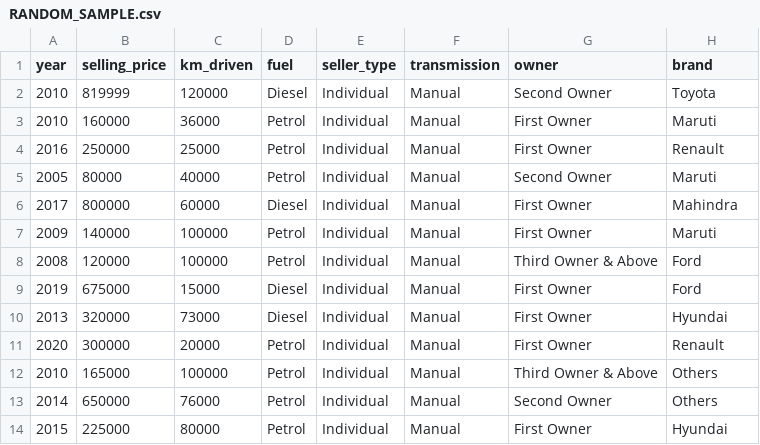
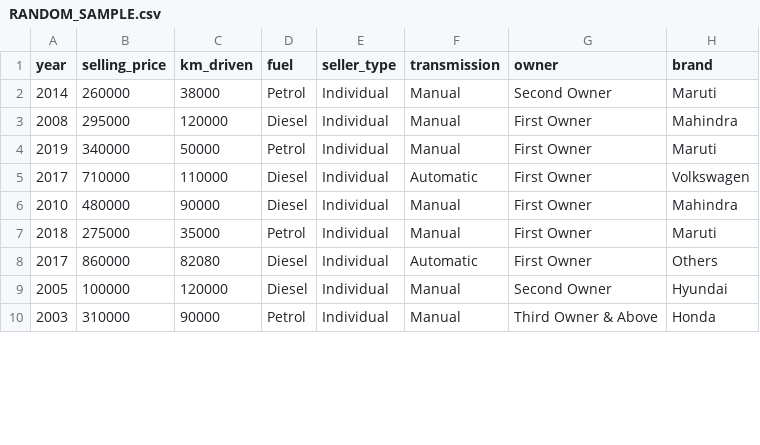
Before and after one commit to riamolreji/Data-Science-Capstone-Project, a CSV file: RANDOM_SAMPLE.csv, drawn as a sheet; only a part is shown; the diff covers the shown part only.

Commit message:
first commit of Data Science Capstone Project

```diff
--- a/RANDOM_SAMPLE.csv
+++ b/RANDOM_SAMPLE.csv
@@ -1,14 +1,10 @@
 year,selling_price,km_driven,fuel,seller_type,transmission,owner,brand
-2010,819999,120000,Diesel,Individual,Manual,Second Owner,Toyota
-2010,160000,36000,Petrol,Individual,Manual,First Owner,Maruti
-2016,250000,25000,Petrol,Individual,Manual,First Owner,Renault
-2005,80000,40000,Petrol,Individual,Manual,Second Owner,Maruti
-2017,800000,60000,Diesel,Individual,Manual,First Owner,Mahindra
-2009,140000,100000,Petrol,Individual,Manual,First Owner,Maruti
-2008,120000,100000,Petrol,Individual,Manual,Third Owner & Above,Ford
-2019,675000,15000,Diesel,Individual,Manual,First Owner,Ford
-2013,320000,73000,Diesel,Individual,Manual,First Owner,Hyundai
-2020,300000,20000,Petrol,Individual,Manual,First Owner,Renault
-2010,165000,100000,Petrol,Individual,Manual,Third Owner & Above,Others
-2014,650000,76000,Petrol,Individual,Manual,Second Owner,Others
-2015,225000,80000,Petrol,Individual,Manual,First Owner,Hyundai
+2014,260000,38000,Petrol,Individual,Manual,Second Owner,Maruti
+2008,295000,120000,Diesel,Individual,Manual,First Owner,Mahindra
+2019,340000,50000,Petrol,Individual,Manual,First Owner,Maruti
+2017,710000,110000,Diesel,Individual,Automatic,First Owner,Volkswagen
+2010,480000,90000,Diesel,Individual,Manual,First Owner,Mahindra
+2018,275000,35000,Petrol,Individual,Manual,First Owner,Maruti
+2017,860000,82080,Diesel,Individual,Automatic,First Owner,Others
+2005,100000,120000,Diesel,Individual,Manual,Second Owner,Hyundai
+2003,310000,90000,Petrol,Individual,Manual,Third Owner & Above,Honda
```
Also changed, not shown: 7 added rows, 3 removed rows and 14 edited cells elsewhere in this file, 3 other files.
